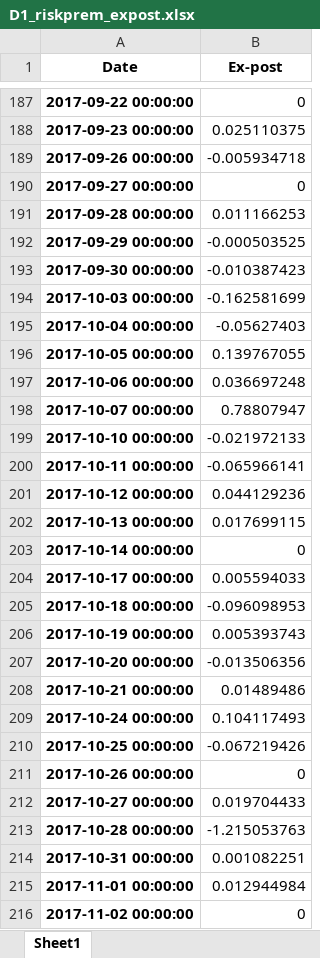
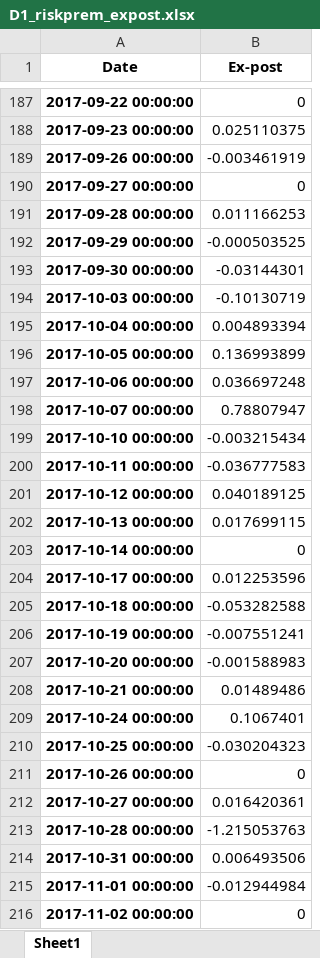
Before and after one commit to anjohann/riskpremium, an Excel workbook: datasets/D1_riskprem_expost.xlsx, sheet Sheet1, drawn as a sheet; only a part is shown, gaps mark what is left out; values as stored, in another font and other column widths than the file's, no borders; the diff covers the shown part only; the diff names each change by its address in the sheet, - before the commit and + after, or states it on an @@ line.

```diff
--- a/datasets/D1_riskprem_expost.xlsx (sheet Sheet1)
+++ b/datasets/D1_riskprem_expost.xlsx (sheet Sheet1)
-B189 (Ex-post): -0.005934718
+B189 (Ex-post): -0.003461919
-B193 (Ex-post): -0.010387423
+B193 (Ex-post): -0.03144301
-B194 (Ex-post): -0.162581699
+B194 (Ex-post): -0.10130719
-B195 (Ex-post): -0.05627403
+B195 (Ex-post): 0.004893394
-B196 (Ex-post): 0.139767055
+B196 (Ex-post): 0.136993899
-B199 (Ex-post): -0.021972133
+B199 (Ex-post): -0.003215434
-B200 (Ex-post): -0.065966141
+B200 (Ex-post): -0.036777583
-B201 (Ex-post): 0.044129236
+B201 (Ex-post): 0.040189125
-B204 (Ex-post): 0.005594033
+B204 (Ex-post): 0.012253596
-B205 (Ex-post): -0.096098953
+B205 (Ex-post): -0.053282588
-B206 (Ex-post): 0.005393743
+B206 (Ex-post): -0.007551241
-B207 (Ex-post): -0.013506356
+B207 (Ex-post): -0.001588983
-B209 (Ex-post): 0.104117493
+B209 (Ex-post): 0.1067401
-B210 (Ex-post): -0.067219426
+B210 (Ex-post): -0.030204323
-B212 (Ex-post): 0.019704433
+B212 (Ex-post): 0.016420361
-B214 (Ex-post): 0.001082251
+B214 (Ex-post): 0.006493506
-B215 (Ex-post): 0.012944984
+B215 (Ex-post): -0.012944984
```
Also changed, not shown: 588 edited cells elsewhere in this sheet, datasets/D1_riskprem_exante.xlsx.
